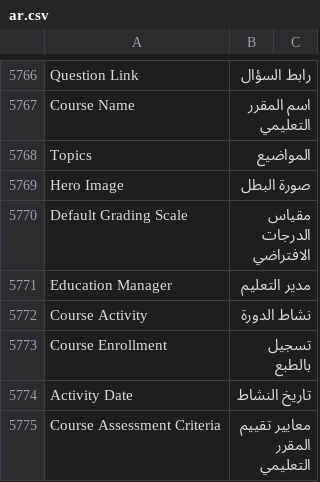
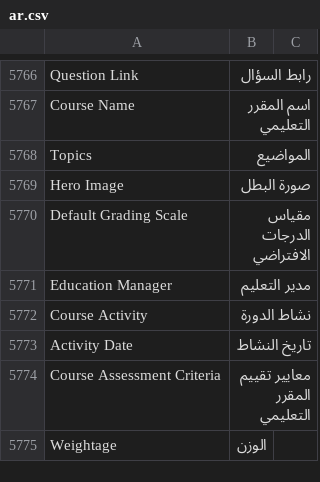
Before and after one commit to omaralhoori/frappe_erpnext_14_university, a CSV file: erpnext/translations/ar.csv, drawn as a sheet; only a part is shown, gaps mark what is left out; the shorter side is filled out with more unchanged rows.

```diff
--- a/erpnext/translations/ar.csv
+++ b/erpnext/translations/ar.csv
@@ -5772,3 +5772,2 @@ Education Manager,مدير التعليم,
 Course Activity,نشاط الدورة,
-Course Enrollment,تسجيل بالطبع,
 Activity Date,تاريخ النشاط,
```
Also changed, not shown: 16 other files.
